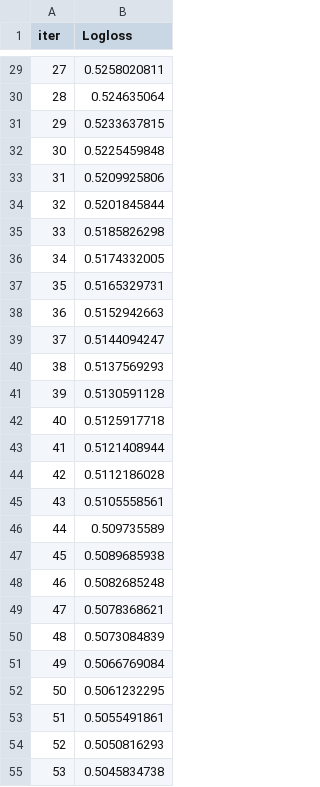
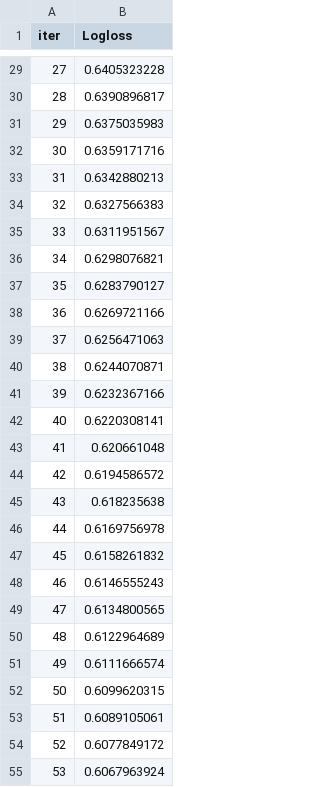
Before and after one commit to ZhangNguyen/Machine_Learning_Project, a TSV file: notebooks/catboost_info/learn_error.tsv, drawn as a sheet; only a part is shown, gaps mark what is left out; the diff covers the shown part only.

```diff
--- a/notebooks/catboost_info/learn_error.tsv
+++ b/notebooks/catboost_info/learn_error.tsv
@@ -29,27 +29,27 @@ iter	Logloss
-27	0.5258020811
-28	0.524635064
-29	0.5233637815
-30	0.5225459848
-31	0.5209925806
-32	0.5201845844
-33	0.5185826298
-34	0.5174332005
-35	0.5165329731
-36	0.5152942663
-37	0.5144094247
-38	0.5137569293
-39	0.5130591128
-40	0.5125917718
-41	0.5121408944
-42	0.5112186028
-43	0.5105558561
-44	0.509735589
-45	0.5089685938
-46	0.5082685248
-47	0.5078368621
-48	0.5073084839
-49	0.5066769084
-50	0.5061232295
-51	0.5055491861
-52	0.5050816293
-53	0.5045834738
+27	0.6405323228
+28	0.6390896817
+29	0.6375035983
+30	0.6359171716
+31	0.6342880213
+32	0.6327566383
+33	0.6311951567
+34	0.6298076821
+35	0.6283790127
+36	0.6269721166
+37	0.6256471063
+38	0.6244070871
+39	0.6232367166
+40	0.6220308141
+41	0.620661048
+42	0.6194586572
+43	0.618235638
+44	0.6169756978
+45	0.6158261832
+46	0.6146555243
+47	0.6134800565
+48	0.6122964689
+49	0.6111666574
+50	0.6099620315
+51	0.6089105061
+52	0.6077849172
+53	0.6067963924
```
Also changed, not shown: 73 edited cells elsewhere in this file, notebooks/catboost_info/time_left.tsv, 7 other files.
